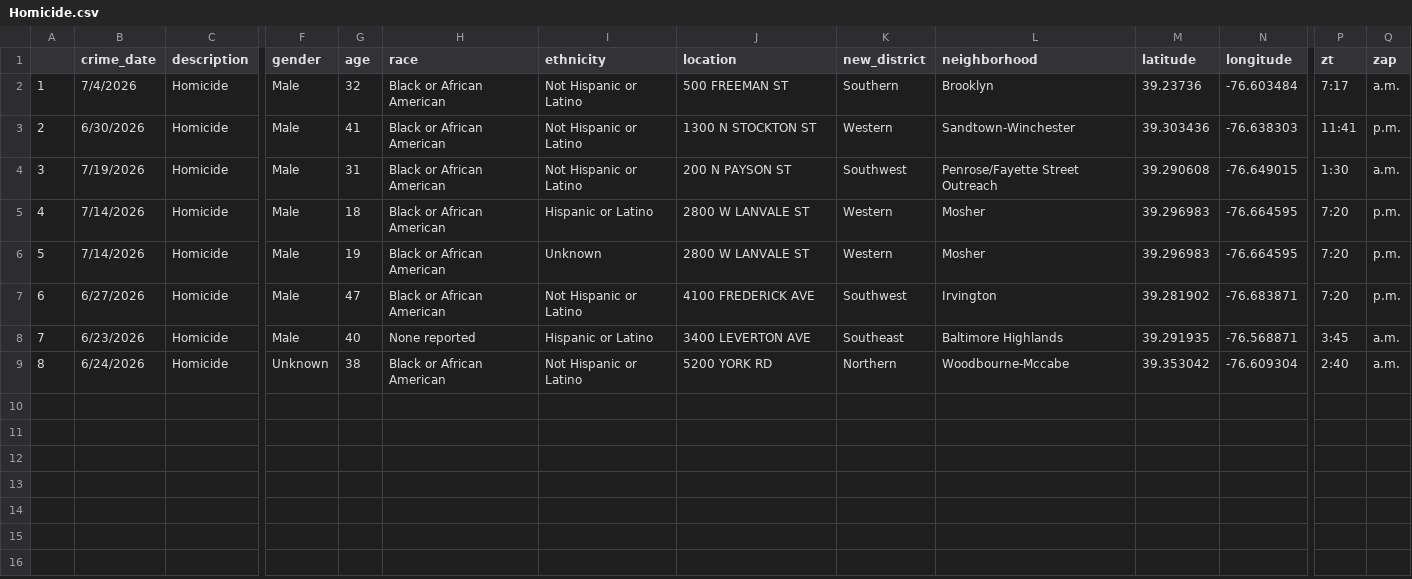
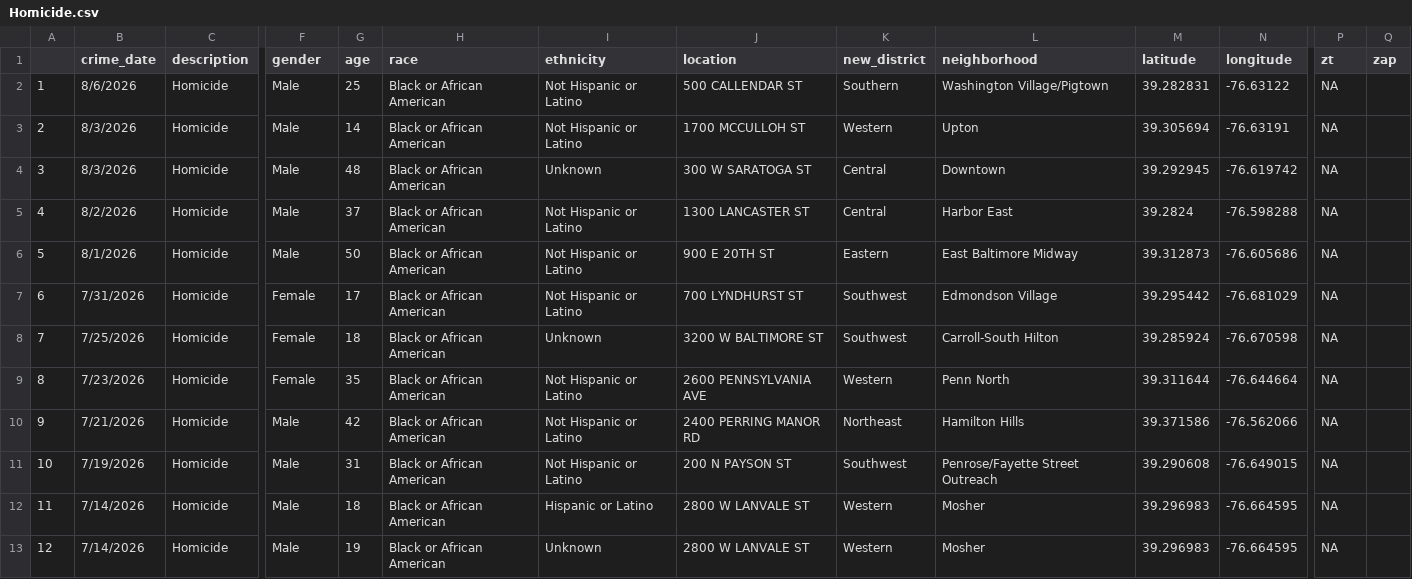
Before and after one commit to Baltimore-Sun/crime, a CSV file: Homicide.csv, drawn as a sheet; only a part is shown, gaps mark what is left out; removed rows and columns are numbered as before the commit, all else as after; rows hold the shown columns only; the diff names each change by its address in the sheet, - before the commit and + after, or states it on an @@ line.

```diff
--- a/Homicide.csv
+++ b/Homicide.csv
-B2 (crime_date): 7/4/2026
+B2 (crime_date): 8/6/2026
-G2 (age): 32
+G2 (age): 25
-J2 (location): 500 FREEMAN ST
+J2 (location): 500 CALLENDAR ST
-L2 (neighborhood): Brooklyn
+L2 (neighborhood): Washington Village/Pigtown
-M2 (latitude): 39.23736
+M2 (latitude): 39.282831
-N2 (longitude): -76.603484
+N2 (longitude): -76.63122
-P2 (zt): 7:17
+P2 (zt): NA
-Q2 (zap): a.m.
+Q2 (zap): (empty)
-B3 (crime_date): 6/30/2026
+B3 (crime_date): 8/3/2026
-G3 (age): 41
+G3 (age): 14
-J3 (location): 1300 N STOCKTON ST
+J3 (location): 1700 MCCULLOH ST
-L3 (neighborhood): Sandtown-Winchester
+L3 (neighborhood): Upton
-M3 (latitude): 39.303436
+M3 (latitude): 39.305694
-N3 (longitude): -76.638303
+N3 (longitude): -76.63191
-P3 (zt): 11:41
+P3 (zt): NA
-Q3 (zap): p.m.
+Q3 (zap): (empty)
+row 4: 3 | 8/3/2026 | Homicide | Male | 48 | Black or African American | Unknown | 300 W SARATOGA ST | Central | Downtown | 39.292945 | -76.619742 | NA
+row 5: 4 | 8/2/2026 | Homicide | Male | 37 | Black or African American | Not Hispanic or Latino | 1300 LANCASTER ST | Central | Harbor East | 39.2824 | -76.598288 | NA
+row 6: 5 | 8/1/2026 | Homicide | Male | 50 | Black or African American | Not Hispanic or Latino | 900 E 20TH ST | Eastern | East Baltimore Midway | 39.312873 | -76.605686 | NA
+row 7: 6 | 7/31/2026 | Homicide | Female | 17 | Black or African American | Not Hispanic or Latino | 700 LYNDHURST ST | Southwest | Edmondson Village | 39.295442 | -76.681029 | NA
+row 8: 7 | 7/25/2026 | Homicide | Female | 18 | Black or African American | Unknown | 3200 W BALTIMORE ST | Southwest | Carroll-South Hilton | 39.285924 | -76.670598 | NA
+row 9: 8 | 7/23/2026 | Homicide | Female | 35 | Black or African American | Not Hispanic or Latino | 2600 PENNSYLVANIA AVE | Western | Penn North | 39.311644 | -76.644664 | NA
+row 10: 9 | 7/21/2026 | Homicide | Male | 42 | Black or African American | Not Hispanic or Latino | 2400 PERRING MANOR RD | Northeast | Hamilton Hills | 39.371586 | -76.562066 | NA
@@ column A renumbered between rows 11 and 13 @@
-P11 (zt): 1:30
+P11 (zt): NA
-Q11 (zap): a.m.
+Q11 (zap): (empty)
-P12:P13 (zt): 7:20
+P12:P13 (zt): NA
-Q12:Q13 (zap): p.m.
+Q12:Q13 (zap): (empty)
-row 7: 6 | 6/27/2026 | Homicide | Male | 47 | Black or African American | Not Hispanic or Latino | 4100 FREDERICK AVE | Southwest | Irvington | 39.281902 | -76.683871 | 7:20 | p.m.
-row 8: 7 | 6/23/2026 | Homicide | Male | 40 | None reported | Hispanic or Latino | 3400 LEVERTON AVE | Southeast | Baltimore Highlands | 39.291935 | -76.568871 | 3:45 | a.m.
-row 9: 8 | 6/24/2026 | Homicide | Unknown | 38 | Black or African American | Not Hispanic or Latino | 5200 YORK RD | Northern | Woodbourne-Mccabe | 39.353042 | -76.609304 | 2:40 | a.m.
```
Also changed, not shown: Arson.csv, Rape.csv, 10 other files.
